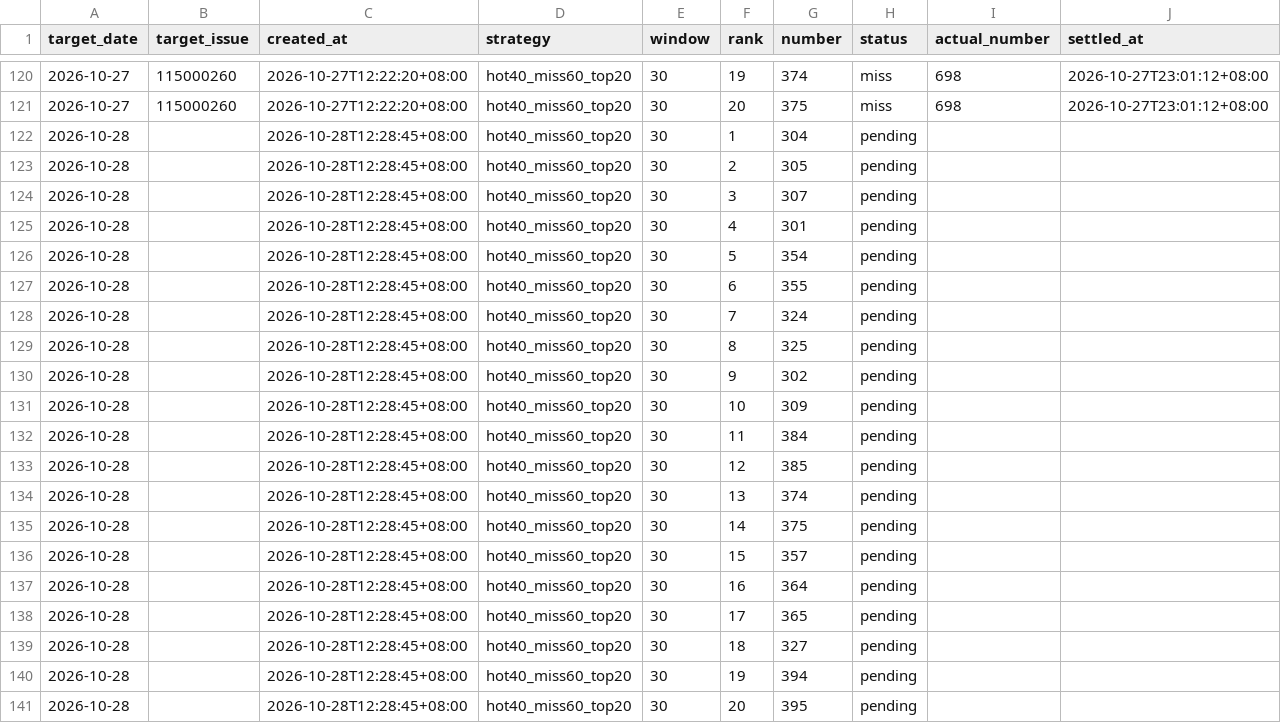
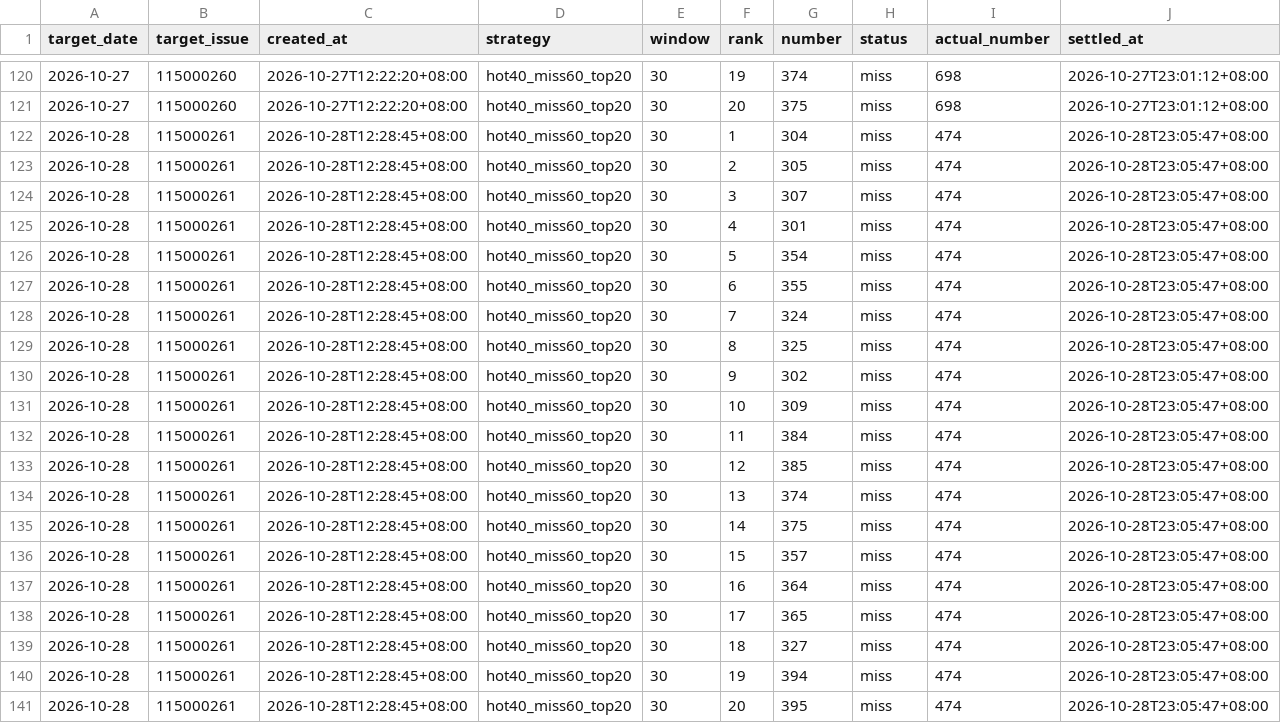
Before and after one commit to tjtptzdjms-hash/ThreeStar-AI, a CSV file: predictions.csv, drawn as a sheet; only a part is shown, gaps mark what is left out.

```diff
--- a/predictions.csv
+++ b/predictions.csv
@@ -121,21 +121,21 @@ target_date,target_issue,created_at,strategy,window,rank,number,status,actual_nu
 2026-10-27,115000260,2026-10-27T12:22:20+08:00,hot40_miss60_top20,30,20,375,miss,698,2026-10-27T23:01:12+08:00
-2026-10-28,,2026-10-28T12:28:45+08:00,hot40_miss60_top20,30,1,304,pending,,
-2026-10-28,,2026-10-28T12:28:45+08:00,hot40_miss60_top20,30,2,305,pending,,
-2026-10-28,,2026-10-28T12:28:45+08:00,hot40_miss60_top20,30,3,307,pending,,
-2026-10-28,,2026-10-28T12:28:45+08:00,hot40_miss60_top20,30,4,301,pending,,
-2026-10-28,,2026-10-28T12:28:45+08:00,hot40_miss60_top20,30,5,354,pending,,
-2026-10-28,,2026-10-28T12:28:45+08:00,hot40_miss60_top20,30,6,355,pending,,
-2026-10-28,,2026-10-28T12:28:45+08:00,hot40_miss60_top20,30,7,324,pending,,
-2026-10-28,,2026-10-28T12:28:45+08:00,hot40_miss60_top20,30,8,325,pending,,
-2026-10-28,,2026-10-28T12:28:45+08:00,hot40_miss60_top20,30,9,302,pending,,
-2026-10-28,,2026-10-28T12:28:45+08:00,hot40_miss60_top20,30,10,309,pending,,
-2026-10-28,,2026-10-28T12:28:45+08:00,hot40_miss60_top20,30,11,384,pending,,
-2026-10-28,,2026-10-28T12:28:45+08:00,hot40_miss60_top20,30,12,385,pending,,
-2026-10-28,,2026-10-28T12:28:45+08:00,hot40_miss60_top20,30,13,374,pending,,
-2026-10-28,,2026-10-28T12:28:45+08:00,hot40_miss60_top20,30,14,375,pending,,
-2026-10-28,,2026-10-28T12:28:45+08:00,hot40_miss60_top20,30,15,357,pending,,
-2026-10-28,,2026-10-28T12:28:45+08:00,hot40_miss60_top20,30,16,364,pending,,
-2026-10-28,,2026-10-28T12:28:45+08:00,hot40_miss60_top20,30,17,365,pending,,
-2026-10-28,,2026-10-28T12:28:45+08:00,hot40_miss60_top20,30,18,327,pending,,
-2026-10-28,,2026-10-28T12:28:45+08:00,hot40_miss60_top20,30,19,394,pending,,
-2026-10-28,,2026-10-28T12:28:45+08:00,hot40_miss60_top20,30,20,395,pending,,
+2026-10-28,115000261,2026-10-28T12:28:45+08:00,hot40_miss60_top20,30,1,304,miss,474,2026-10-28T23:05:47+08:00
+2026-10-28,115000261,2026-10-28T12:28:45+08:00,hot40_miss60_top20,30,2,305,miss,474,2026-10-28T23:05:47+08:00
+2026-10-28,115000261,2026-10-28T12:28:45+08:00,hot40_miss60_top20,30,3,307,miss,474,2026-10-28T23:05:47+08:00
+2026-10-28,115000261,2026-10-28T12:28:45+08:00,hot40_miss60_top20,30,4,301,miss,474,2026-10-28T23:05:47+08:00
+2026-10-28,115000261,2026-10-28T12:28:45+08:00,hot40_miss60_top20,30,5,354,miss,474,2026-10-28T23:05:47+08:00
+2026-10-28,115000261,2026-10-28T12:28:45+08:00,hot40_miss60_top20,30,6,355,miss,474,2026-10-28T23:05:47+08:00
+2026-10-28,115000261,2026-10-28T12:28:45+08:00,hot40_miss60_top20,30,7,324,miss,474,2026-10-28T23:05:47+08:00
+2026-10-28,115000261,2026-10-28T12:28:45+08:00,hot40_miss60_top20,30,8,325,miss,474,2026-10-28T23:05:47+08:00
+2026-10-28,115000261,2026-10-28T12:28:45+08:00,hot40_miss60_top20,30,9,302,miss,474,2026-10-28T23:05:47+08:00
+2026-10-28,115000261,2026-10-28T12:28:45+08:00,hot40_miss60_top20,30,10,309,miss,474,2026-10-28T23:05:47+08:00
+2026-10-28,115000261,2026-10-28T12:28:45+08:00,hot40_miss60_top20,30,11,384,miss,474,2026-10-28T23:05:47+08:00
+2026-10-28,115000261,2026-10-28T12:28:45+08:00,hot40_miss60_top20,30,12,385,miss,474,2026-10-28T23:05:47+08:00
+2026-10-28,115000261,2026-10-28T12:28:45+08:00,hot40_miss60_top20,30,13,374,miss,474,2026-10-28T23:05:47+08:00
+2026-10-28,115000261,2026-10-28T12:28:45+08:00,hot40_miss60_top20,30,14,375,miss,474,2026-10-28T23:05:47+08:00
+2026-10-28,115000261,2026-10-28T12:28:45+08:00,hot40_miss60_top20,30,15,357,miss,474,2026-10-28T23:05:47+08:00
+2026-10-28,115000261,2026-10-28T12:28:45+08:00,hot40_miss60_top20,30,16,364,miss,474,2026-10-28T23:05:47+08:00
+2026-10-28,115000261,2026-10-28T12:28:45+08:00,hot40_miss60_top20,30,17,365,miss,474,2026-10-28T23:05:47+08:00
+2026-10-28,115000261,2026-10-28T12:28:45+08:00,hot40_miss60_top20,30,18,327,miss,474,2026-10-28T23:05:47+08:00
+2026-10-28,115000261,2026-10-28T12:28:45+08:00,hot40_miss60_top20,30,19,394,miss,474,2026-10-28T23:05:47+08:00
+2026-10-28,115000261,2026-10-28T12:28:45+08:00,hot40_miss60_top20,30,20,395,miss,474,2026-10-28T23:05:47+08:00
```
Also changed, not shown: draws.csv.
